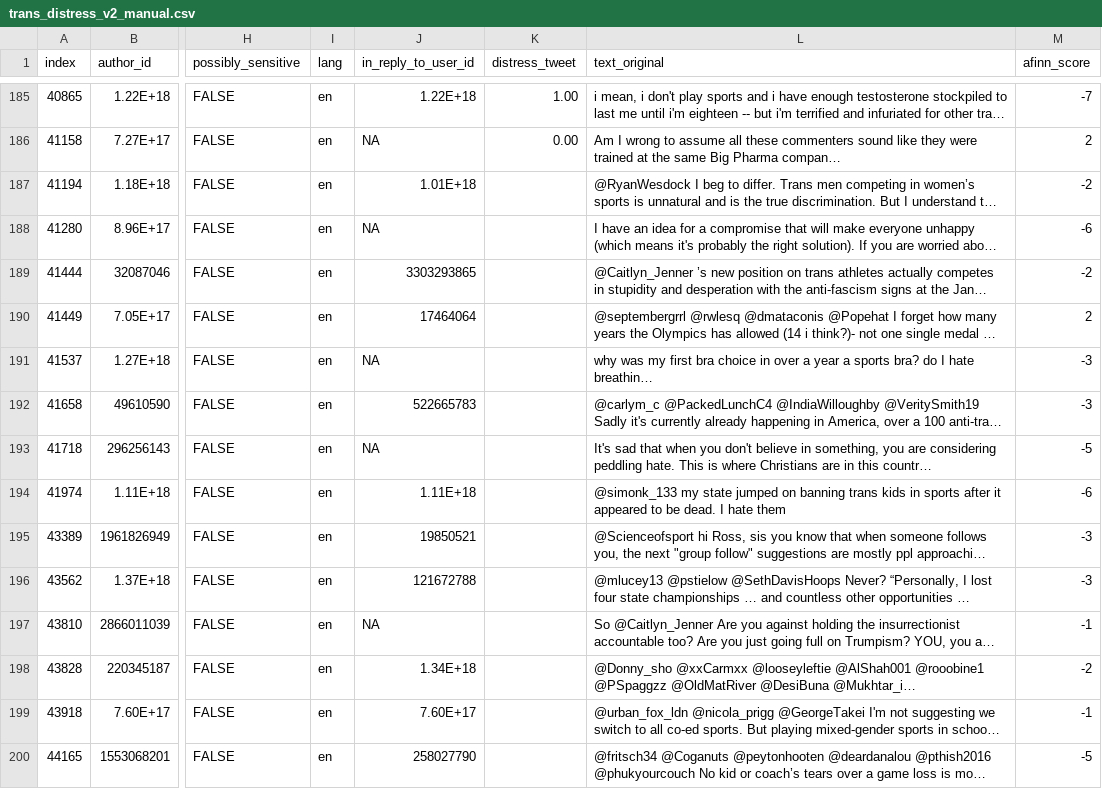
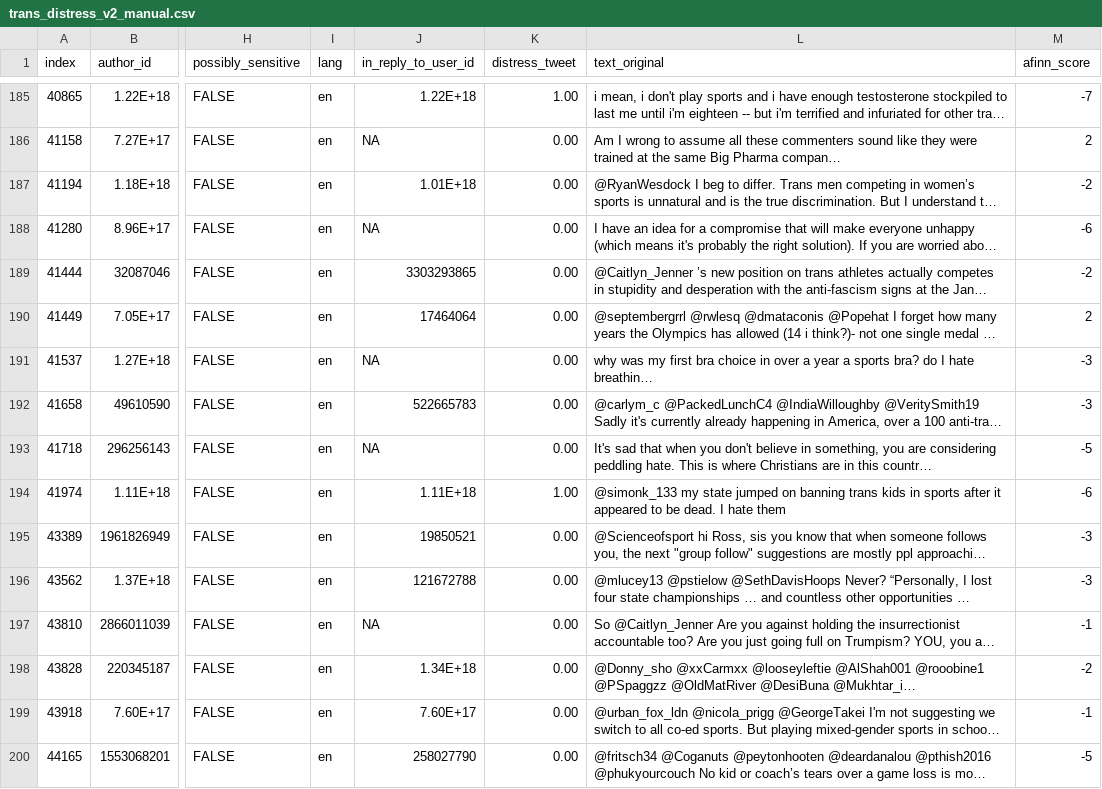
Before and after one commit to CJCascalheira/distress-disclosure-sm, a CSV file: data/distress_tweets/trans_distress_v2_manual.csv, drawn as a sheet; only a part is shown, gaps mark what is left out; long unchanged cells end in …; the diff covers the shown part only; the diff names each change by its address in the sheet, - before the commit and + after, or states it on an @@ line.

Commit message:
Finish manual coding of distress tweet v2

```diff
--- a/data/distress_tweets/trans_distress_v2_manual.csv
+++ b/data/distress_tweets/trans_distress_v2_manual.csv
-K187:K193 (distress_tweet): (empty)
+K187:K193 (distress_tweet): 0.00
-K194 (distress_tweet): (empty)
+K194 (distress_tweet): 1.00
-K195:K200 (distress_tweet): (empty)
+K195:K200 (distress_tweet): 0.00
```
Also changed, not shown: 47 edited cells elsewhere in this file, 1 other file.
